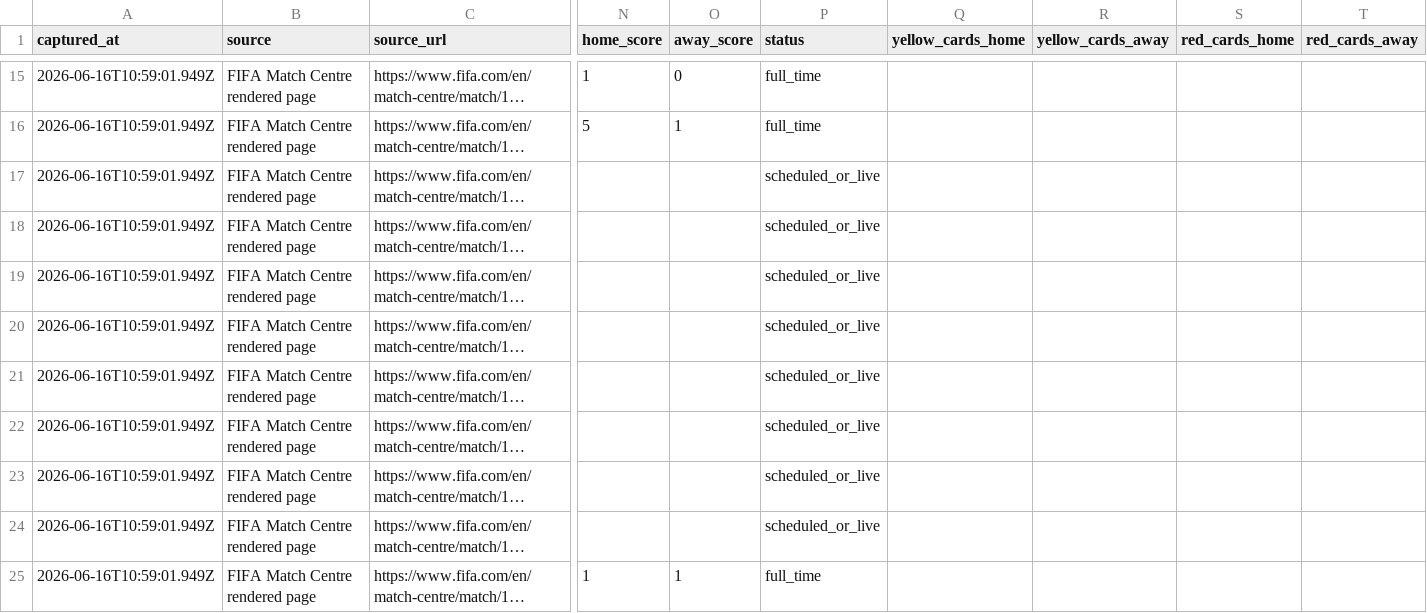
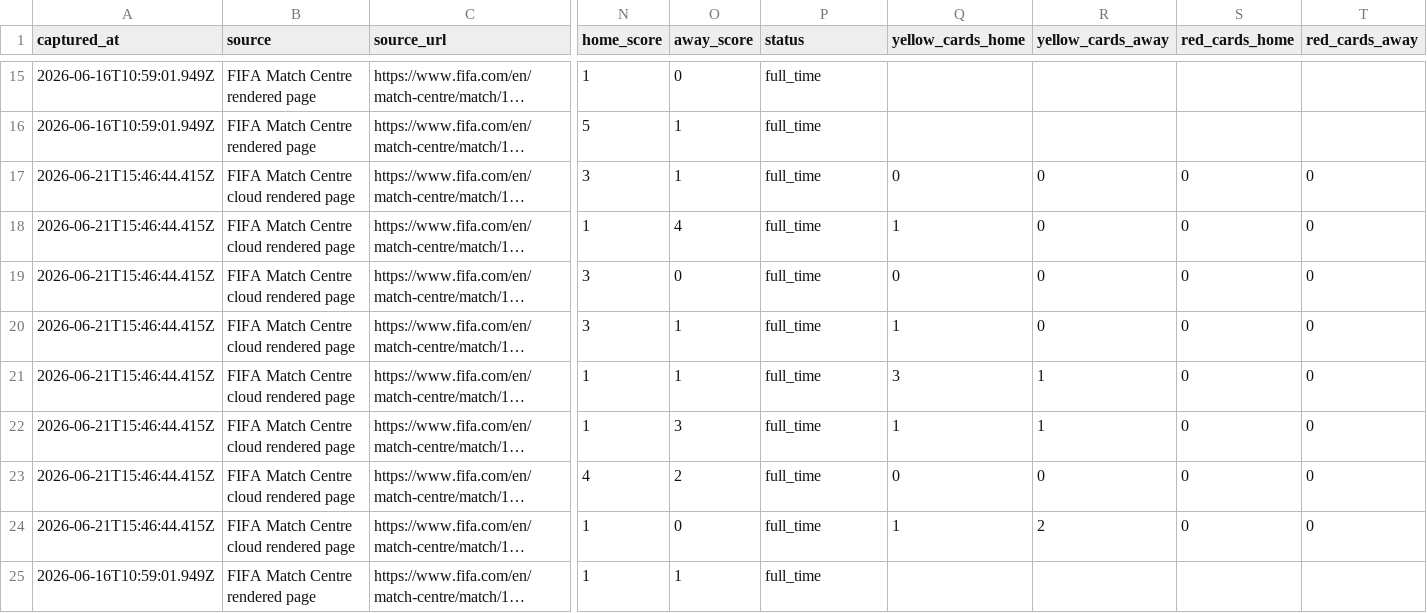
Before and after one commit to jfdconsult/jdmarket-site, a CSV file: worldcup26-engine/data/dados/BANCO_RESULTADOS_SELECOES/fifa_matchcenter_daily_matches.csv, drawn as a sheet; only a part is shown, gaps mark what is left out; long unchanged cells end in …; the diff covers the shown part only; the diff names each change by its address in the sheet, - before the commit and + after, or states it on an @@ line.

Commit message:
worldcup26: automatizar inputs na nuvem

```diff
--- a/worldcup26-engine/data/dados/BANCO_RESULTADOS_SELECOES/fifa_matchcenter_daily_matches.csv
+++ b/worldcup26-engine/data/dados/BANCO_RESULTADOS_SELECOES/fifa_matchcenter_daily_matches.csv
-A17:A24 (captured_at): 2026-06-16T10:59:01.949Z
+A17:A24 (captured_at): 2026-06-21T15:46:44.415Z
-B17:B24 (source): FIFA Match Centre rendered page
+B17:B24 (source): FIFA Match Centre cloud rendered page
-N17 (home_score): (empty)
+N17 (home_score): 3
-O17 (away_score): (empty)
+O17 (away_score): 1
-P17:P24 (status): scheduled_or_live
+P17:P24 (status): full_time
-Q17 (yellow_cards_home): (empty)
+Q17 (yellow_cards_home): 0
-R17:R20 (yellow_cards_away): (empty)
+R17:R20 (yellow_cards_away): 0
-S17:S24 (red_cards_home): (empty)
+S17:S24 (red_cards_home): 0
-T17:T24 (red_cards_away): (empty)
+T17:T24 (red_cards_away): 0
-N18 (home_score): (empty)
+N18 (home_score): 1
-O18 (away_score): (empty)
+O18 (away_score): 4
-Q18 (yellow_cards_home): (empty)
+Q18 (yellow_cards_home): 1
-N19:N20 (home_score): (empty)
+N19:N20 (home_score): 3
-O19 (away_score): (empty)
+O19 (away_score): 0
-Q19 (yellow_cards_home): (empty)
+Q19 (yellow_cards_home): 0
-O20:O21 (away_score): (empty)
+O20:O21 (away_score): 1
-Q20 (yellow_cards_home): (empty)
+Q20 (yellow_cards_home): 1
-N21:N22 (home_score): (empty)
+N21:N22 (home_score): 1
-Q21 (yellow_cards_home): (empty)
+Q21 (yellow_cards_home): 3
-R21:R22 (yellow_cards_away): (empty)
+R21:R22 (yellow_cards_away): 1
-O22 (away_score): (empty)
+O22 (away_score): 3
-Q22 (yellow_cards_home): (empty)
+Q22 (yellow_cards_home): 1
-N23 (home_score): (empty)
+N23 (home_score): 4
-O23 (away_score): (empty)
+O23 (away_score): 2
-Q23 (yellow_cards_home): (empty)
+Q23 (yellow_cards_home): 0
-R23 (yellow_cards_away): (empty)
+R23 (yellow_cards_away): 0
-N24 (home_score): (empty)
+N24 (home_score): 1
-O24 (away_score): (empty)
+O24 (away_score): 0
-Q24 (yellow_cards_home): (empty)
+Q24 (yellow_cards_home): 1
-R24 (yellow_cards_away): (empty)
+R24 (yellow_cards_away): 2
```
Also changed, not shown: 78 edited cells elsewhere in this file, 5 other files.
